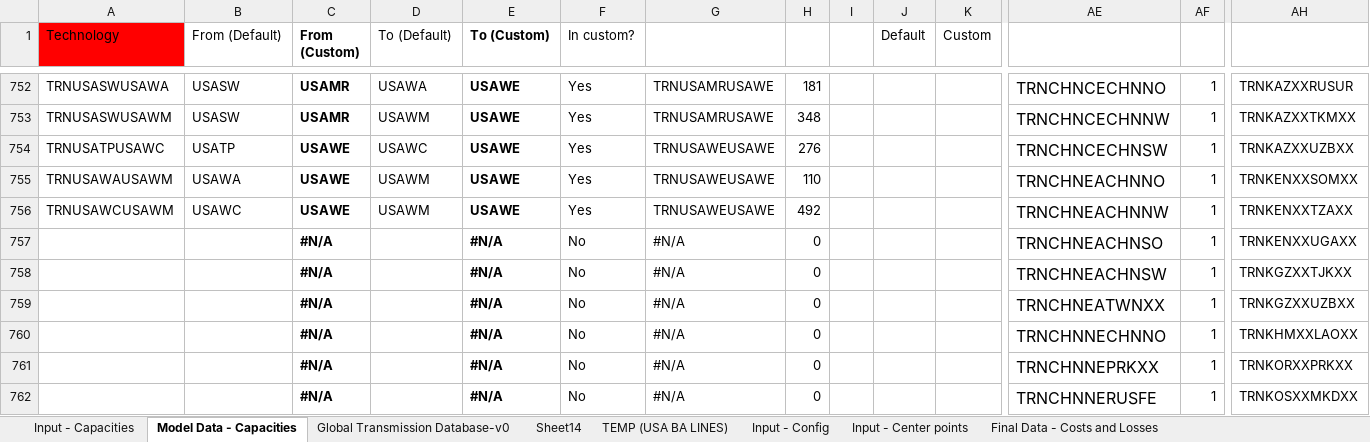
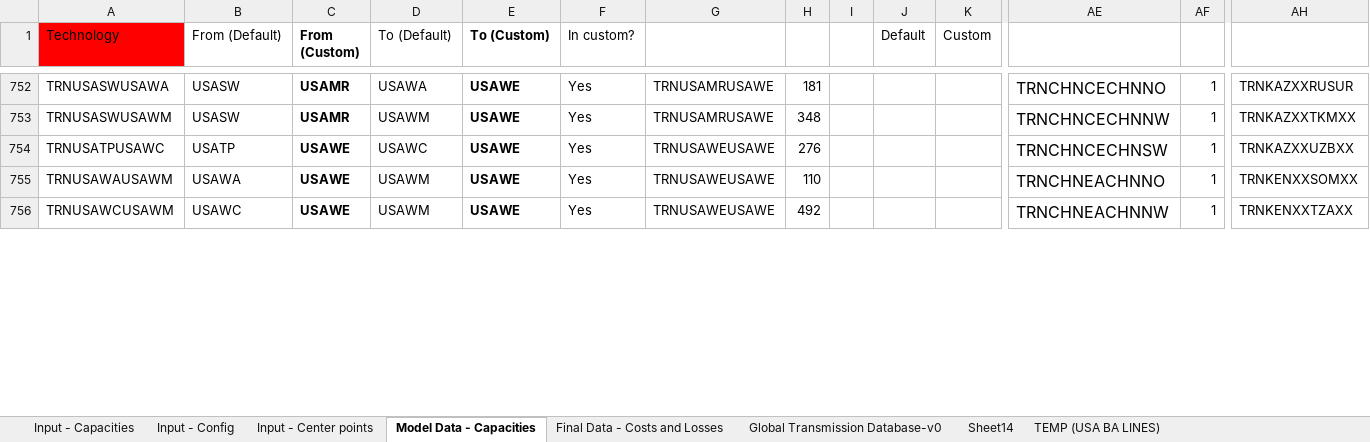
Before and after one commit to Electricity-Transmission-Database/electricity-transmission-database, an Excel workbook: data/global_transmission_data.xlsx, sheet Model Data - Capacities, drawn as a sheet; only a part is shown, gaps mark what is left out; values as stored, in another font and other column widths than the file's, no borders; charts and pictures and conditional formats not drawn; removed rows and columns are numbered as before the commit, all else as after; rows hold the shown columns only; the diff covers the shown part only; the diff names each change by its address in the sheet, - before the commit and + after, or states it on an @@ line.

```diff
--- a/data/global_transmission_data.xlsx (sheet Model Data - Capacities)
+++ b/data/global_transmission_data.xlsx (sheet Model Data - Capacities)
@@ sheet tab order changed: Input - Capacities | Input - Config | Input - Center points | Model Data - Capacities | Final Data - Costs and Losses | Global Transmission Database-v0 | Sheet14 | TEMP (USA BA LINES) @@
-row 757:  |  | #N/A |  | #N/A | No | #N/A | 0 |  |  |  | TRNCHNEACHNSO | 1 | TRNKENXXUGAXX
-row 758:  |  | #N/A |  | #N/A | No | #N/A | 0 |  |  |  | TRNCHNEACHNSW | 1 | TRNKGZXXTJKXX
-row 759:  |  | #N/A |  | #N/A | No | #N/A | 0 |  |  |  | TRNCHNEATWNXX | 1 | TRNKGZXXUZBXX
-row 760:  |  | #N/A |  | #N/A | No | #N/A | 0 |  |  |  | TRNCHNNECHNNO | 1 | TRNKHMXXLAOXX
-row 761:  |  | #N/A |  | #N/A | No | #N/A | 0 |  |  |  | TRNCHNNEPRKXX | 1 | TRNKORXXPRKXX
-row 762:  |  | #N/A |  | #N/A | No | #N/A | 0 |  |  |  | TRNCHNNERUSFE | 1 | TRNKOSXXMKDXX
```
Also changed, not shown: 6 added rows and 17 edited cells elsewhere in this sheet, sheet Input - Capacities, sheet Input - Config, sheet Global Transmission Database-v0, sheet Final Data - Costs and Losses, sheet Input - Center points, sheet Sheet14, formulas that keep their value, hidden cells, 6 other files.
